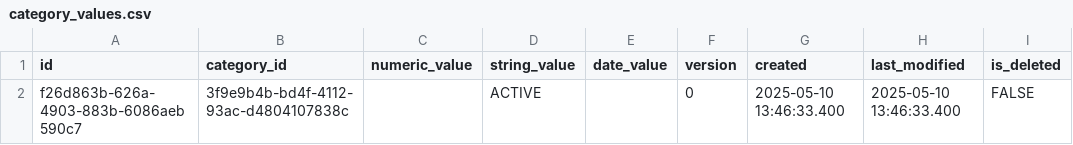
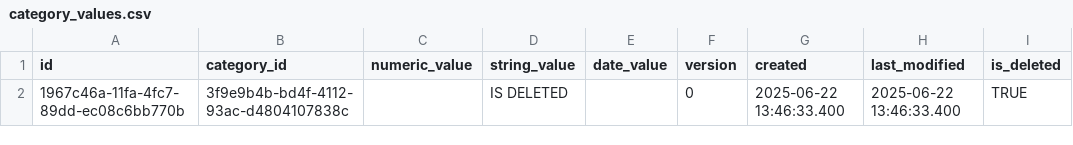
Before and after one commit to pawelNu/backend-project-manager, a CSV file: src/main/resources/db/changelog/0.4.0/category_values.csv, drawn as a sheet.

Commit message:
test: added tests getCategoryValueById

```diff
--- a/src/main/resources/db/changelog/0.4.0/category_values.csv
+++ b/src/main/resources/db/changelog/0.4.0/category_values.csv
@@ -1,2 +1,2 @@
 id,category_id,numeric_value,string_value,date_value,version,created,last_modified,is_deleted
-f26d863b-626a-4903-883b-6086aeb590c7,3f9e9b4b-bd4f-4112-93ac-d4804107838c,,ACTIVE,,0,2025-05-10 13:46:33.400,2025-05-10 13:46:33.400,FALSE
+1967c46a-11fa-4fc7-89dd-ec08c6bb770b,3f9e9b4b-bd4f-4112-93ac-d4804107838c,,IS DELETED,,0,2025-06-22 13:46:33.400,2025-06-22 13:46:33.400,TRUE
```
Also changed, not shown: 1 other file.
